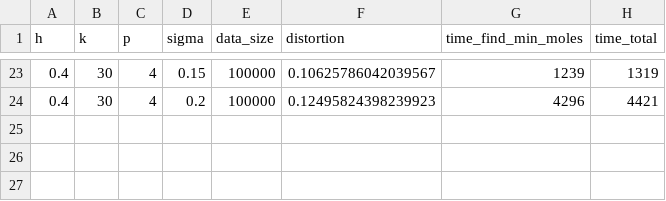
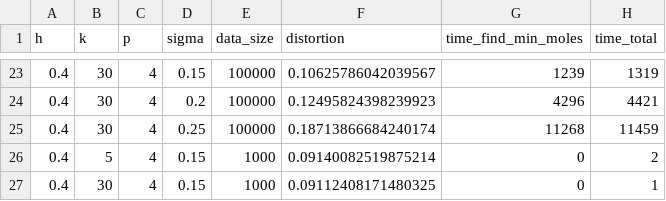
Before and after one commit to ilkayalbayrak/HKP_Coherence, a CSV file: Plots/performance_records.csv, drawn as a sheet; only a part is shown, gaps mark what is left out; the diff names each change by its address in the sheet, - before the commit and + after, or states it on an @@ line.

```diff
--- a/Plots/performance_records.csv
+++ b/Plots/performance_records.csv
+row 25: 0.4 | 30 | 4 | 0.25 | 100000 | 0.18713866684240174 | 11268 | 11459
+row 26: 0.4 | 5 | 4 | 0.15 | 1000 | 0.09140082519875214 | 0 | 2
+row 27: 0.4 | 30 | 4 | 0.15 | 1000 | 0.09112408171480325 | 0 | 1
```
Also changed, not shown: 9 other files.
